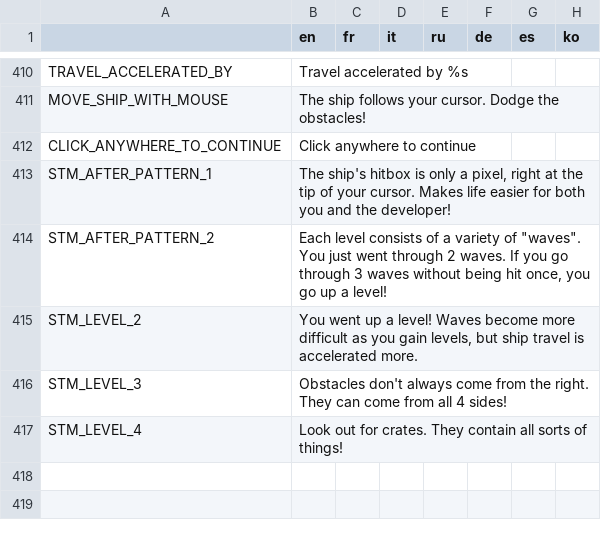
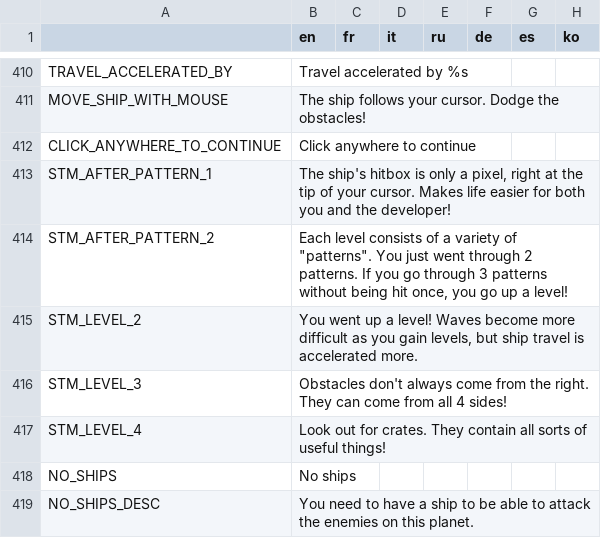
Before and after one commit to Apple0726/helixteus-3, a CSV file: Text/HX3 localization - Sheet1.csv, drawn as a sheet; only a part is shown, gaps mark what is left out.

```diff
--- a/Text/HX3 localization - Sheet1.csv
+++ b/Text/HX3 localization - Sheet1.csv
@@ -413,5 +413,7 @@ CLICK_ANYWHERE_TO_CONTINUE,Click anywhere to continue,,,,,,
 STM_AFTER_PATTERN_1,"The ship's hitbox is only a pixel, right at the tip of your cursor. Makes life easier for both you and the developer!",,,,,,
-STM_AFTER_PATTERN_2,"Each level consists of a variety of ""waves"". You just went through 2 waves. If you go through 3 waves without being hit once, you go up a level!",,,,,,
+STM_AFTER_PATTERN_2,"Each level consists of a variety of ""patterns"". You just went through 2 patterns. If you go through 3 patterns without being hit once, you go up a level!",,,,,,
 STM_LEVEL_2,"You went up a level! Waves become more difficult as you gain levels, but ship travel is accelerated more.",,,,,,
 STM_LEVEL_3,Obstacles don't always come from the right. They can come from all 4 sides!,,,,,,
-STM_LEVEL_4,Look out for crates. They contain all sorts of things!,,,,,,
+STM_LEVEL_4,Look out for crates. They contain all sorts of useful things!,,,,,,
+NO_SHIPS,No ships,,,,,,
+NO_SHIPS_DESC,You need to have a ship to be able to attack the enemies on this planet.,,,,,,
```
Also changed, not shown: 14 other files.
